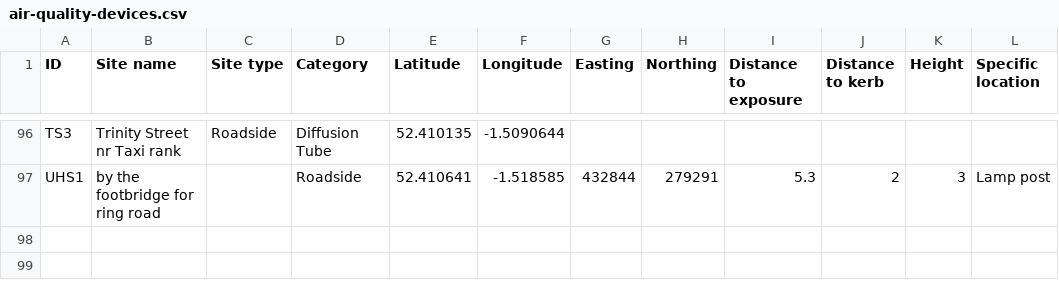
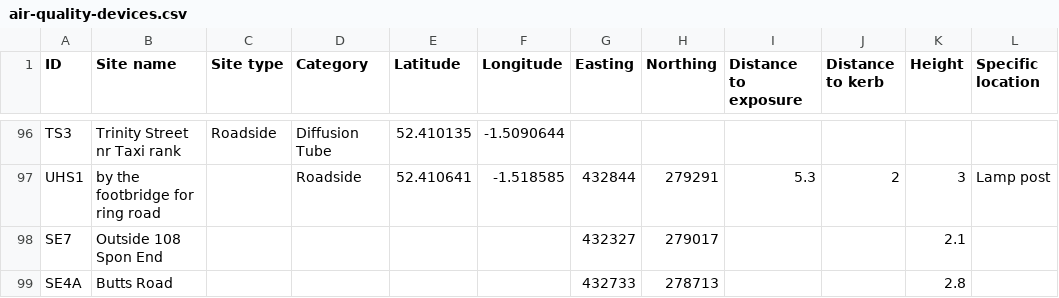
Before and after one commit to coventry-city-council/coventry-city-council.github.io, a CSV file: data/air-quality-devices.csv, drawn as a sheet; only a part is shown, gaps mark what is left out.

Commit message:
added 2 new devices; SE4A and SE7

```diff
--- a/data/air-quality-devices.csv
+++ b/data/air-quality-devices.csv
@@ -97 +97,3 @@ TS3,Trinity Street nr Taxi rank,Roadside,Diffusion Tube,52.410135,-1.5090644,,,,
 UHS1,by the footbridge for ring road,,Roadside,52.410641,-1.518585,432844,279291,5.3,2,3,Lamp post
+SE7,Outside 108 Spon End,,,,,432327,279017,,,2.1,
+SE4A,Butts Road,,,,,432733,278713,,,2.8,
```
